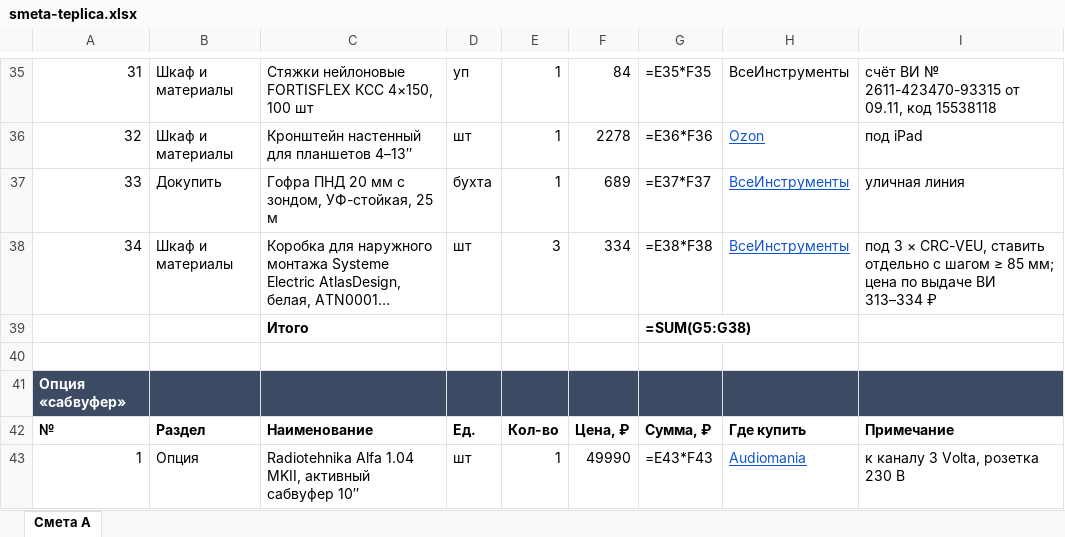
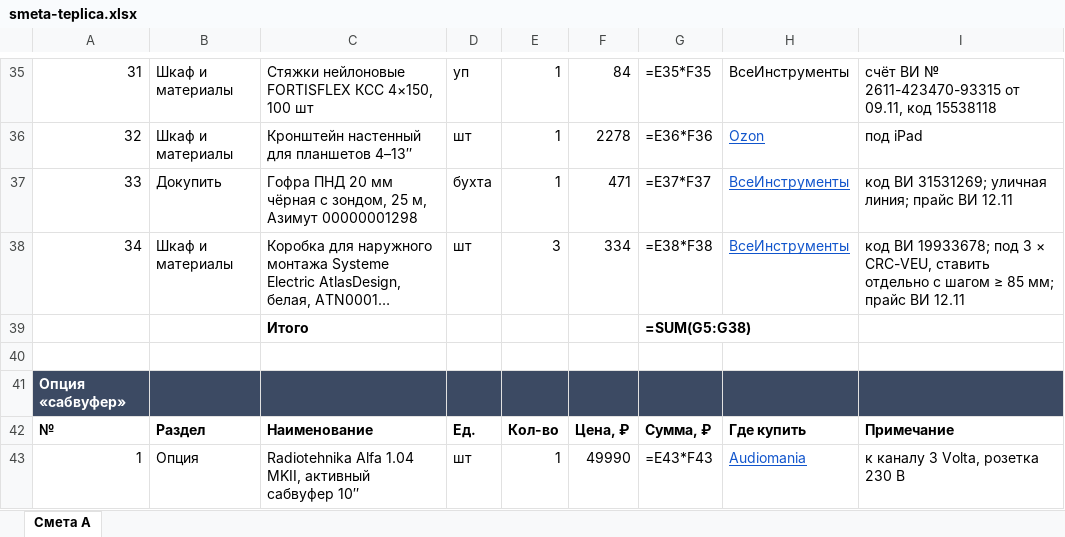
Before and after one commit to olegoviccc/teplica, an Excel workbook: sound/smeta-teplica.xlsx, sheet Смета A, drawn as a sheet; only a part is shown, gaps mark what is left out; long unchanged cells end in …; values as stored, in another font and other column widths than the file's, no borders; formulas without a stored value are shown as written; the diff names each change by its address in the sheet, - before the commit and + after, or states it on an @@ line.

```diff
--- a/sound/smeta-teplica.xlsx (sheet Смета A)
+++ b/sound/smeta-teplica.xlsx (sheet Смета A)
-C37: …20 мм с зондом, УФ-стойкая, 25 м
+C37: …20 мм чёрная с зондом, 25 м, Азимут 00000001298
-F37: 689
+F37: 471
-I37: уличная линия
+I37: код ВИ 31531269; уличная линия; прайс ВИ 12.11
-I38: под 3 × CRC-VEU, ставить отдельно с шагом ≥ 85 мм; цена по выдаче ВИ 313–334 ₽
+I38: код ВИ 19933678; под 3 × CRC-VEU, ставить отдельно с шагом ≥ 85 мм; прайс ВИ 12.11
```
Also changed, not shown: 5 other files.
